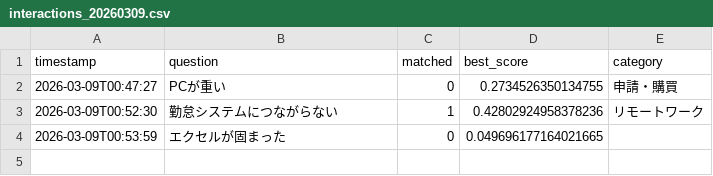
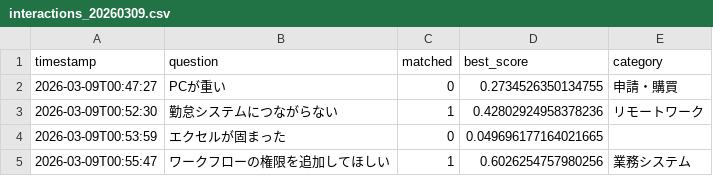
Before and after one commit to Hisa888/helpdesk_ai, a CSV file: streamlit_data/logs/interactions_20260309.csv, drawn as a sheet; the diff names each change by its address in the sheet, - before the commit and + after, or states it on an @@ line.

Commit message:
Update log: logs/interactions_20260309.csv

```diff
--- a/streamlit_data/logs/interactions_20260309.csv
+++ b/streamlit_data/logs/interactions_20260309.csv
+row 5: 2026-03-09T00:55:47 | ワークフローの権限を追加してほしい | 1 | 0.6026254757980256 | 業務システム
```
